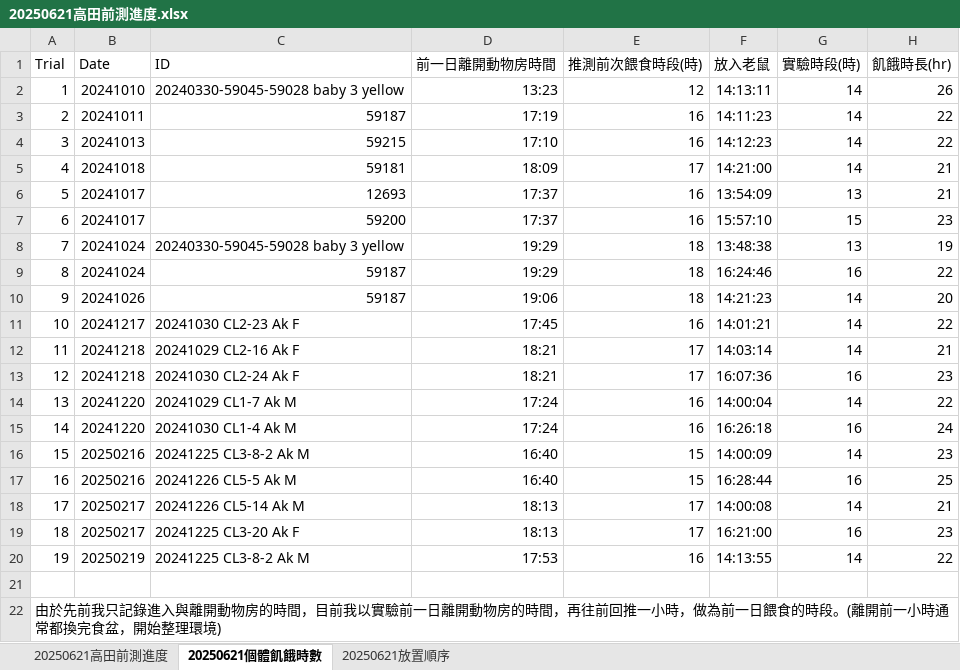
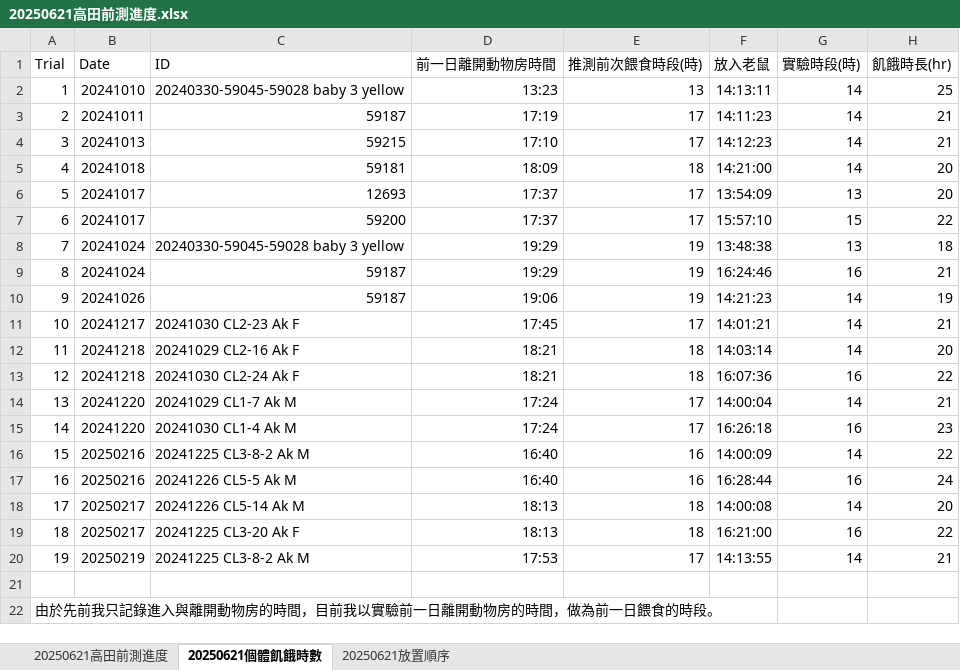
Before and after one commit to WaitingFromTaipei/Raw-data, an Excel workbook: 20250621高田前測進度.xlsx, sheet 20250621個體飢餓時數, drawn as a sheet; values as stored, in another font and other column widths than the file's, no borders; the diff names each change by its address in the sheet, - before the commit and + after, or states it on an @@ line.

Commit message:
20250622 23:36 update

```diff
--- a/20250621高田前測進度.xlsx (sheet 20250621個體飢餓時數)
+++ b/20250621高田前測進度.xlsx (sheet 20250621個體飢餓時數)
-E2 (推測前次餵食時段(時)): 12
+E2 (推測前次餵食時段(時)): 13
-H2 (飢餓時長(hr)): 26
+H2 (飢餓時長(hr)): 25
-E3:E4 (推測前次餵食時段(時)): 16
+E3:E4 (推測前次餵食時段(時)): 17
-H3:H4 (飢餓時長(hr)): 22
+H3:H4 (飢餓時長(hr)): 21
-E5 (推測前次餵食時段(時)): 17
+E5 (推測前次餵食時段(時)): 18
-H5:H6 (飢餓時長(hr)): 21
+H5:H6 (飢餓時長(hr)): 20
-E6:E7 (推測前次餵食時段(時)): 16
+E6:E7 (推測前次餵食時段(時)): 17
-H7 (飢餓時長(hr)): 23
+H7 (飢餓時長(hr)): 22
-E8:E10 (推測前次餵食時段(時)): 18
+E8:E10 (推測前次餵食時段(時)): 19
-H8 (飢餓時長(hr)): 19
+H8 (飢餓時長(hr)): 18
-H9 (飢餓時長(hr)): 22
+H9 (飢餓時長(hr)): 21
-H10 (飢餓時長(hr)): 20
+H10 (飢餓時長(hr)): 19
-E11 (推測前次餵食時段(時)): 16
+E11 (推測前次餵食時段(時)): 17
-H11 (飢餓時長(hr)): 22
+H11 (飢餓時長(hr)): 21
-E12:E13 (推測前次餵食時段(時)): 17
+E12:E13 (推測前次餵食時段(時)): 18
-H12 (飢餓時長(hr)): 21
+H12 (飢餓時長(hr)): 20
-H13 (飢餓時長(hr)): 23
+H13 (飢餓時長(hr)): 22
-E14:E15 (推測前次餵食時段(時)): 16
+E14:E15 (推測前次餵食時段(時)): 17
-H14 (飢餓時長(hr)): 22
+H14 (飢餓時長(hr)): 21
-H15 (飢餓時長(hr)): 24
+H15 (飢餓時長(hr)): 23
-E16:E17 (推測前次餵食時段(時)): 15
+E16:E17 (推測前次餵食時段(時)): 16
-H16 (飢餓時長(hr)): 23
+H16 (飢餓時長(hr)): 22
-H17 (飢餓時長(hr)): 25
+H17 (飢餓時長(hr)): 24
-E18:E19 (推測前次餵食時段(時)): 17
+E18:E19 (推測前次餵食時段(時)): 18
-H18 (飢餓時長(hr)): 21
+H18 (飢餓時長(hr)): 20
-H19 (飢餓時長(hr)): 23
+H19 (飢餓時長(hr)): 22
-E20 (推測前次餵食時段(時)): 16
+E20 (推測前次餵食時段(時)): 17
-H20 (飢餓時長(hr)): 22
+H20 (飢餓時長(hr)): 21
-A22 (Trial): …的時間，再往前回推一小時，做為前一日餵食的時段。(離開前一小時通常都換完食盆，開始整理環境)
+A22 (Trial): …的時間，做為前一日餵食的時段。
```
Also changed, not shown: sheet 20250621高田前測進度.
